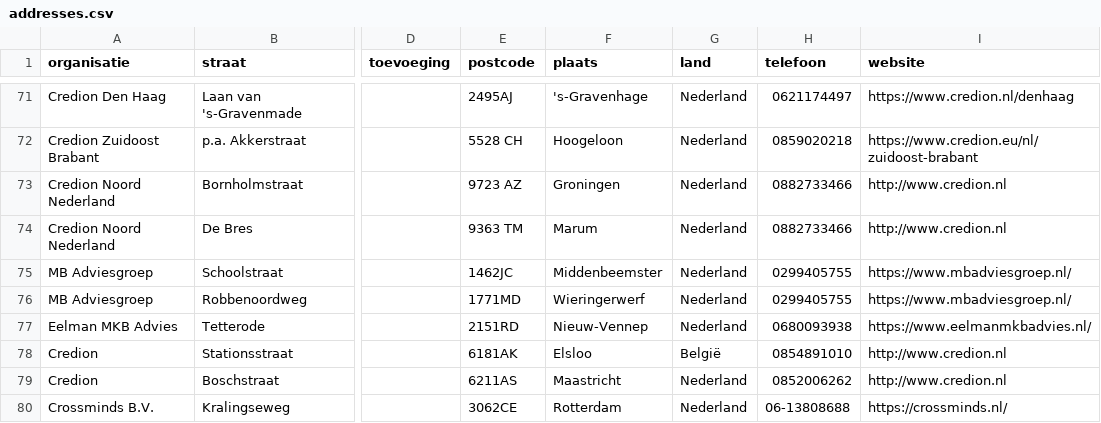
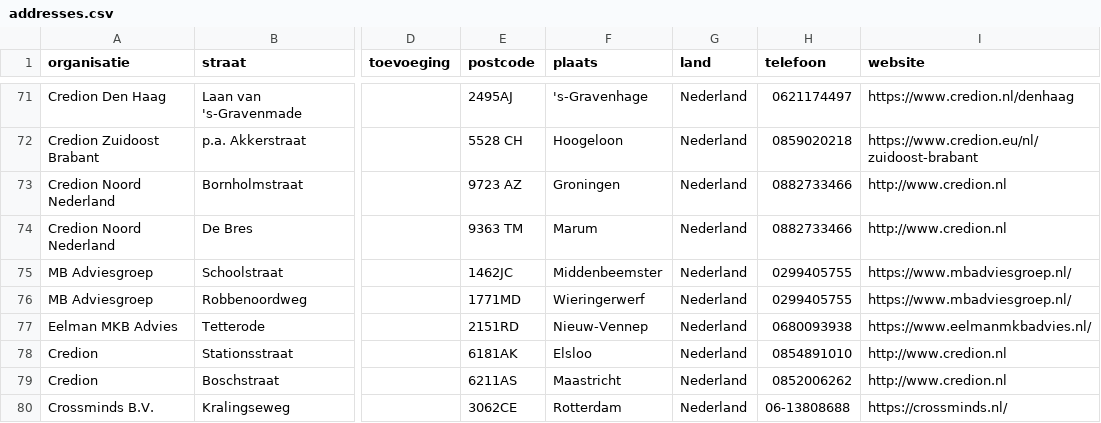
Before and after one commit to Stichting-MKB-Financiering/update-advisors, a CSV file: addresses.csv, drawn as a sheet; only a part is shown, gaps mark what is left out; the diff names each change by its address in the sheet, - before the commit and + after, or states it on an @@ line.

```diff
--- a/addresses.csv
+++ b/addresses.csv
-G78 (land): België
+G78 (land): Nederland
```
Also changed, not shown: 1 other file.
